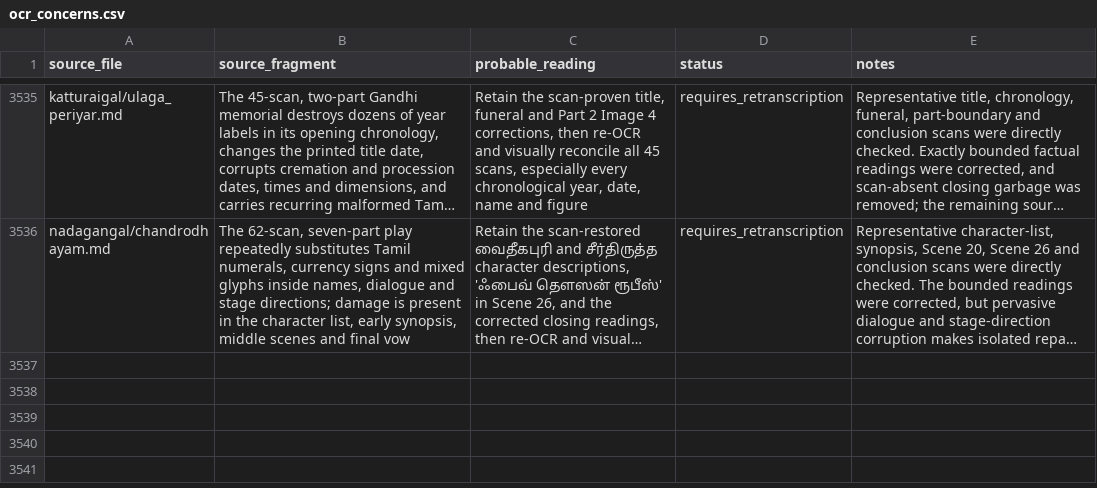
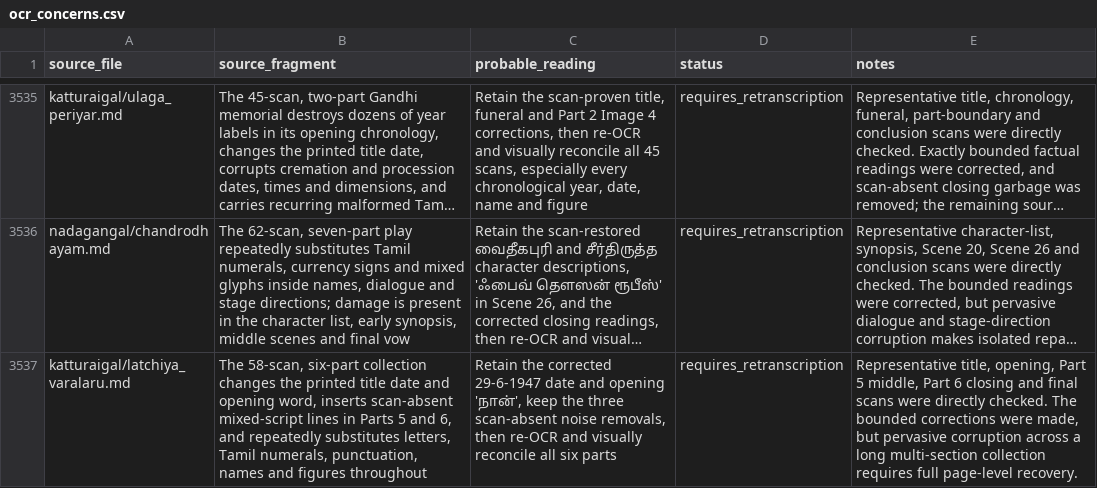
Before and after one commit to pugazg/anna-corpus, a CSV file: outputs/annavin_text_extractor/translated_contents/_translation_state/ocr_concerns.csv, drawn as a sheet; only a part is shown, gaps mark what is left out; long unchanged cells end in …; the diff names each change by its address in the sheet, - before the commit and + after, or states it on an @@ line.

```diff
--- a/outputs/annavin_text_extractor/translated_contents/_translation_state/ocr_concerns.csv
+++ b/outputs/annavin_text_extractor/translated_contents/_translation_state/ocr_concerns.csv
+row 3537: katturaigal/latchiya_varalaru.md | The 58-scan, six-part collection changes the printed title date and opening word, inserts scan-absent mixed-script lines in Parts 5 and 6, and repeatedly substitutes letters, Tamil numerals, punctuation, names and figures throughout | Retain the corrected 29-6-1947 date and opening 'நான்', keep the three scan-absent noise removals, then re-OCR and visually reconcile all six parts | requires_retranscription | Representative title, opening, Part 5 middle, Part 6 closing and final scans were directly checked. The bounded corrections were made, but pervasive corruption across a long multi-section collection requires full page-level recovery.
```
Also changed, not shown: outputs/annavin_text_extractor/translated_contents/_translation_state/needs_source_recovery.csv, 6 other files.
